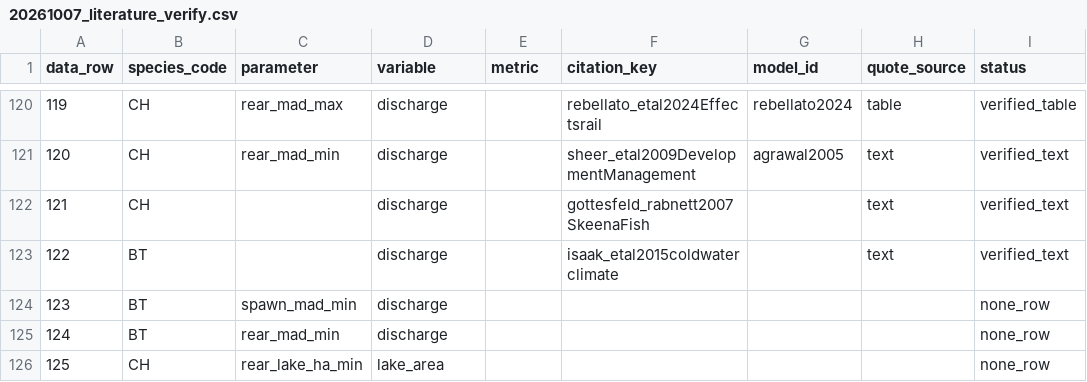
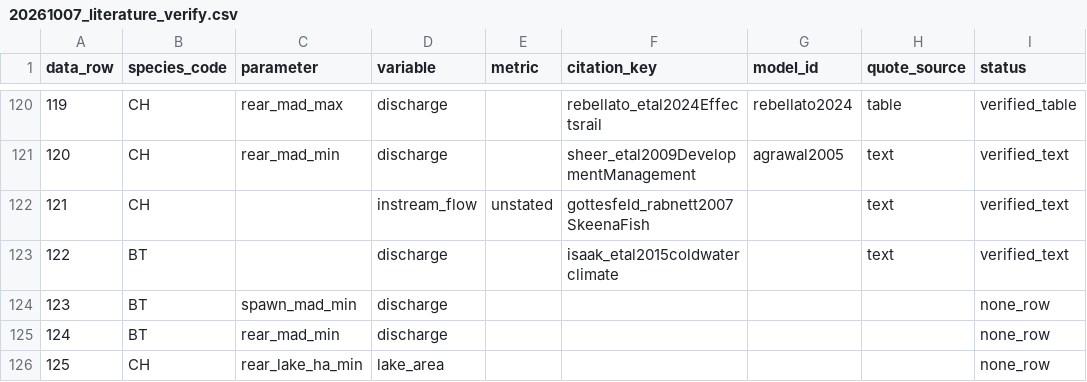
Before and after one commit to NewGraphEnvironment/knowledge, a CSV file: scripts/logs/habitat/20261007_literature_verify.csv, drawn as a sheet; only a part is shown, gaps mark what is left out; the diff names each change by its address in the sheet, - before the commit and + after, or states it on an @@ line.

```diff
--- a/scripts/logs/habitat/20261007_literature_verify.csv
+++ b/scripts/logs/habitat/20261007_literature_verify.csv
-D122 (variable): discharge
+D122 (variable): instream_flow
-E122 (metric): (empty)
+E122 (metric): unstated
```
Also changed, not shown: data/literature_evidence.csv, 11 other files.
